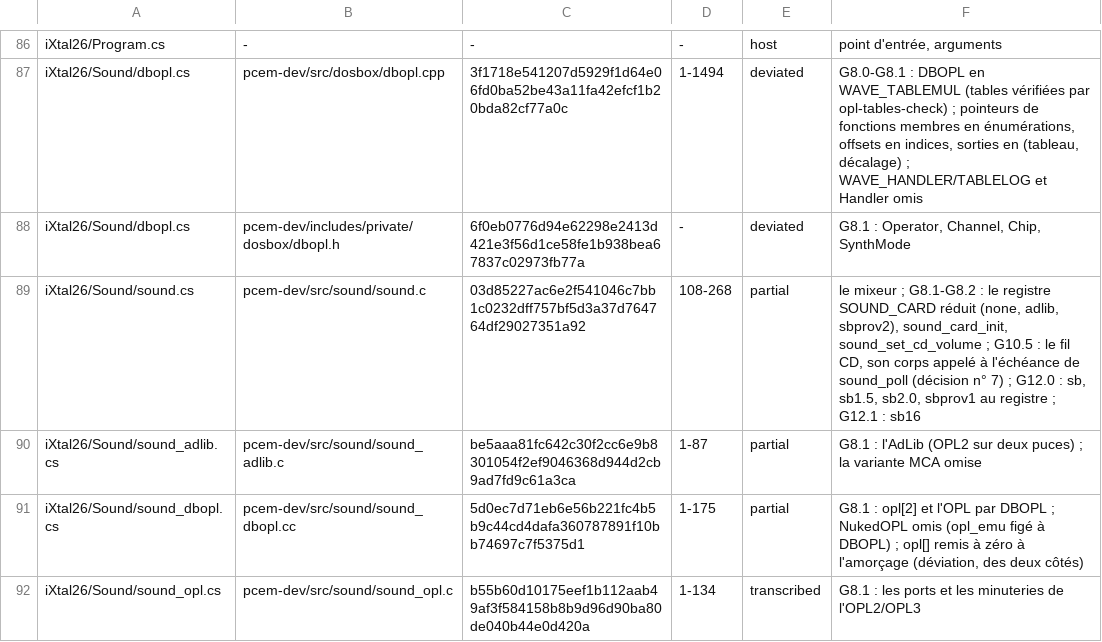
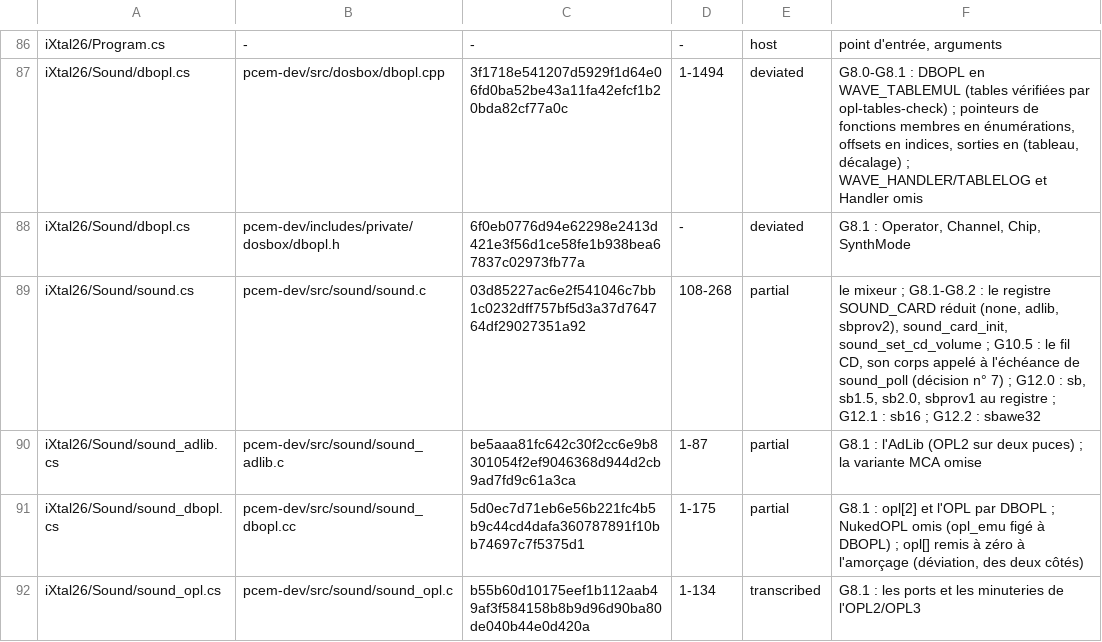
Before and after one commit to jpeloille/iXtal928, a TSV file: oracle.tsv, drawn as a sheet; only a part is shown, gaps mark what is left out; the diff covers the shown part only.

```diff
--- a/oracle.tsv
+++ b/oracle.tsv
@@ -88,3 +88,3 @@ iXtal26/Sound/dbopl.cs	pcem-dev/src/dosbox/dbopl.cpp	3f1718e541207d5929f1d64e06f
 iXtal26/Sound/dbopl.cs	pcem-dev/includes/private/dosbox/dbopl.h	6f0eb0776d94e62298e2413d421e3f56d1ce58fe1b938bea67837c02973fb77a	-	deviated	G8.1 : Operator, Channel, Chip, SynthMode
-iXtal26/Sound/sound.cs	pcem-dev/src/sound/sound.c	03d85227ac6e2f541046c7bb1c0232dff757bf5d3a37d764764df29027351a92	108-268	partial	le mixeur ; G8.1-G8.2 : le registre SOUND_CARD réduit (none, adlib, sbprov2), sound_card_init, sound_set_cd_volume ; G10.5 : le fil CD, son corps appelé à l'échéance de sound_poll (décision n° 7) ; G12.0 : sb, sb1.5, sb2.0, sbprov1 au registre ; G12.1 : sb16
+iXtal26/Sound/sound.cs	pcem-dev/src/sound/sound.c	03d85227ac6e2f541046c7bb1c0232dff757bf5d3a37d764764df29027351a92	108-268	partial	le mixeur ; G8.1-G8.2 : le registre SOUND_CARD réduit (none, adlib, sbprov2), sound_card_init, sound_set_cd_volume ; G10.5 : le fil CD, son corps appelé à l'échéance de sound_poll (décision n° 7) ; G12.0 : sb, sb1.5, sb2.0, sbprov1 au registre ; G12.1 : sb16 ; G12.2 : sbawe32
 iXtal26/Sound/sound_adlib.cs	pcem-dev/src/sound/sound_adlib.c	be5aaa81fc642c30f2cc6e9b8301054f2ef9046368d944d2cb9ad7fd9c61a3ca	1-87	partial	G8.1 : l'AdLib (OPL2 sur deux puces) ; la variante MCA omise
```
Also changed, not shown: 3 added rows and 6 edited cells elsewhere in this file, 27 other files.
